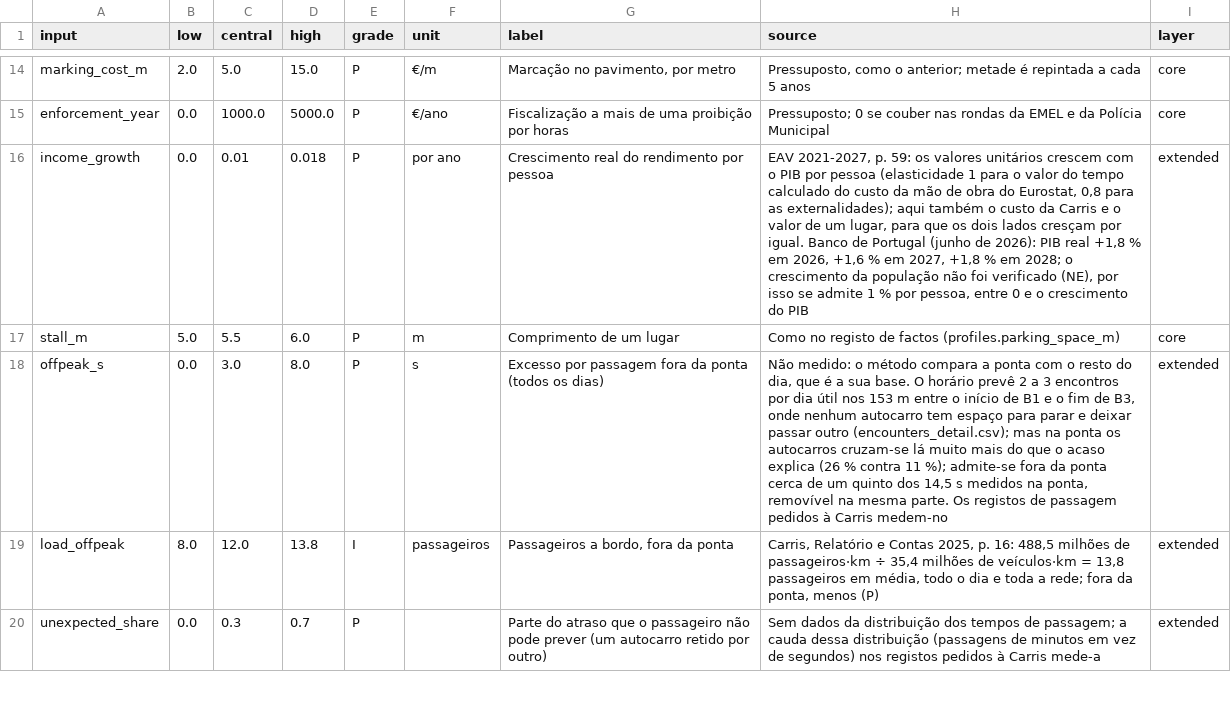
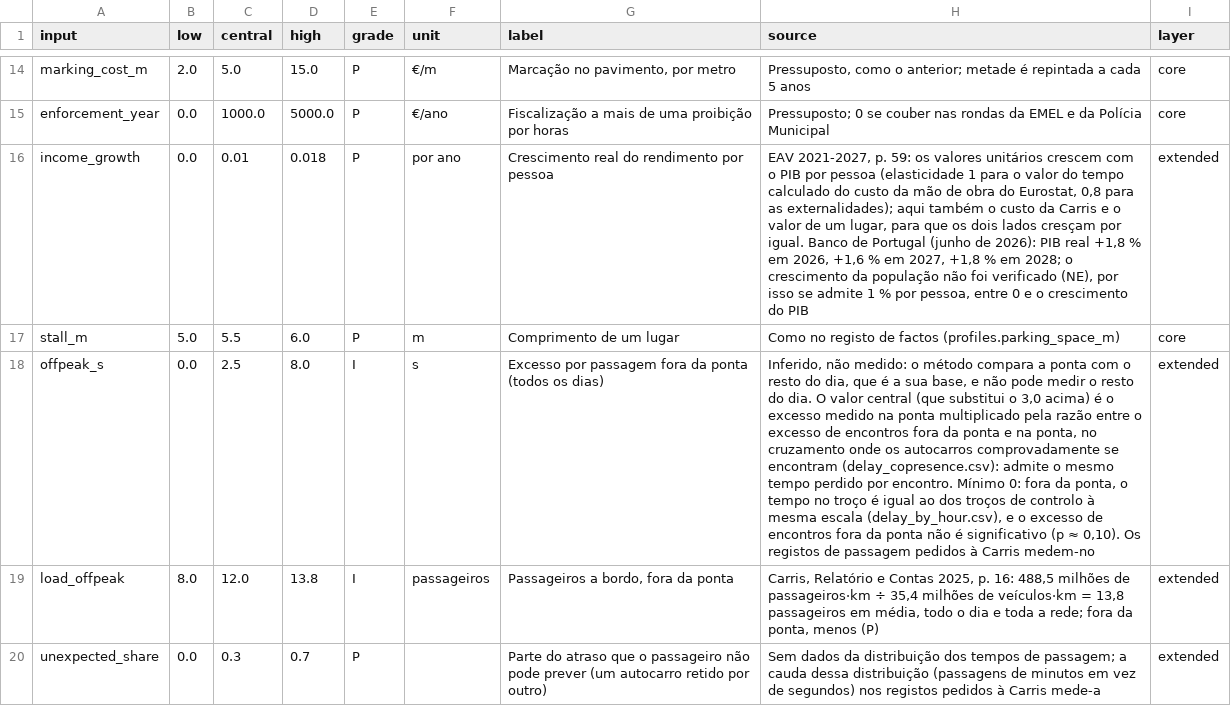
Before and after one commit to diogo4256/mobilidados, a CSV file: cases/lisboa-rua-ricardo-jorge/results/tables/appraisal_inputs.csv, drawn as a sheet; only a part is shown, gaps mark what is left out; the diff names each change by its address in the sheet, - before the commit and + after, or states it on an @@ line.

```diff
--- a/cases/lisboa-rua-ricardo-jorge/results/tables/appraisal_inputs.csv
+++ b/cases/lisboa-rua-ricardo-jorge/results/tables/appraisal_inputs.csv
-C18 (central): 3.0
+C18 (central): 2.5
-E18 (grade): P
+E18 (grade): I
-H18 (source): Não medido: o método compara a ponta com o resto do dia, que é a sua base. O horário prevê 2 a 3 encontros por dia útil nos 153 m entre o início de B1 e o fim de B3, onde nenhum autocarro tem espaço para parar e deixar passar outro (encounters_detail.csv); mas na ponta os autocarros cruzam-se lá muito mais do que o acaso explica (26 % contra 11 %); admite-se fora da ponta cerca de um quinto dos 14,5 s medidos na ponta, removível na mesma parte. Os registos…
+H18 (source): Inferido, não medido: o método compara a ponta com o resto do dia, que é a sua base, e não pode medir o resto do dia. O valor central (que substitui o 3,0 acima) é o excesso medido na ponta multiplicado pela razão entre o excesso de encontros fora da ponta e na ponta, no cruzamento onde os autocarros comprovadamente se encontram (delay_copresence.csv): admite o mesmo tempo perdido por encontro. Mínimo 0: fora da ponta, o tempo no troço é igual ao dos troços de controlo à mesma escala (delay_by_hour.csv), e o excesso de encontros fora da ponta não é significativo (p ≈ 0,10). Os registos…
```
Also changed, not shown: cases/lisboa-rua-ricardo-jorge/results/tables/appraisal_results.csv, cases/lisboa-rua-ricardo-jorge/results/tables/appraisal_switching.csv, 23 other files.
